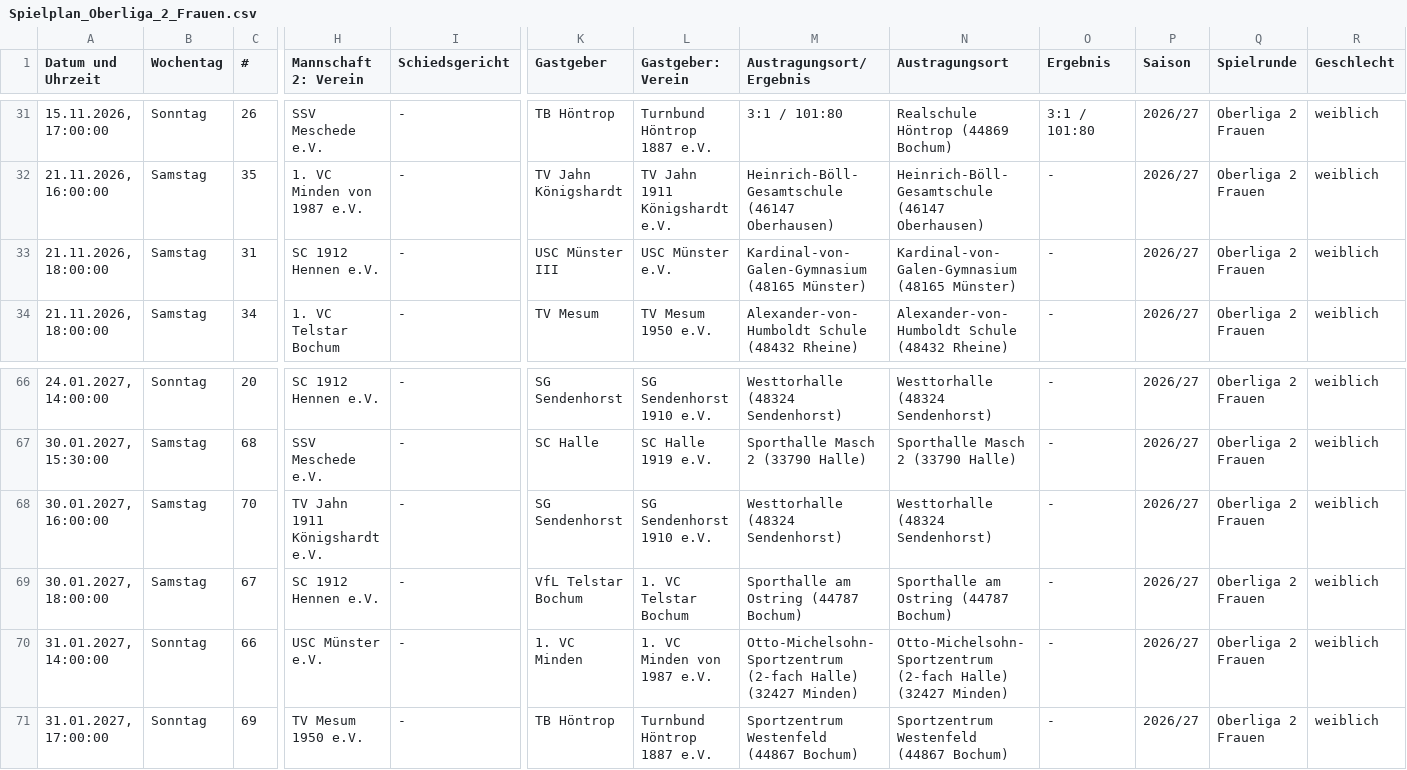
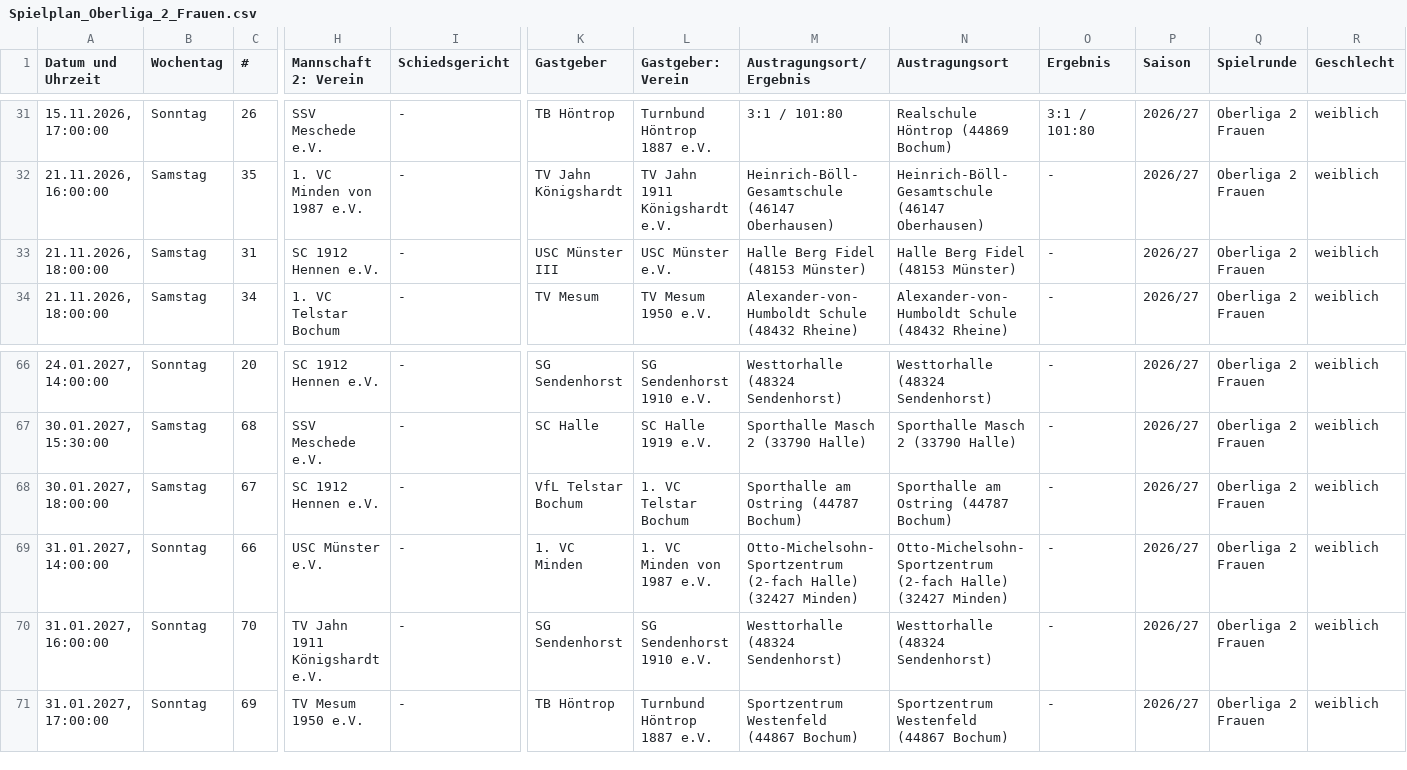
Before and after one commit to uscmuenster/USC-Spielplaene, a CSV file: csvdata/Spielplan_Oberliga_2_Frauen.csv, drawn as a sheet; only a part is shown, gaps mark what is left out; removed rows and columns are numbered as before the commit, all else as after; rows hold the shown columns only; the diff names each change by its address in the sheet, - before the commit and + after, or states it on an @@ line.

```diff
--- a/csvdata/Spielplan_Oberliga_2_Frauen.csv
+++ b/csvdata/Spielplan_Oberliga_2_Frauen.csv
-M33 (Austragungsort/Ergebnis): Kardinal-von-Galen-Gymnasium (48165 Münster)
+M33 (Austragungsort/Ergebnis): Halle Berg Fidel (48153 Münster)
-N33 (Austragungsort): Kardinal-von-Galen-Gymnasium (48165 Münster)
+N33 (Austragungsort): Halle Berg Fidel (48153 Münster)
-row 68: 30.01.2027, 16:00:00 | Samstag | 70 | TV Jahn 1911 Königshardt e.V. | - | SG Sendenhorst | SG Sendenhorst 1910 e.V. | Westtorhalle (48324 Sendenhorst) | Westtorhalle (48324 Sendenhorst) | - | 2026/27 | Oberliga 2 Frauen | weiblich
+row 70: 31.01.2027, 16:00:00 | Sonntag | 70 | TV Jahn 1911 Königshardt e.V. | - | SG Sendenhorst | SG Sendenhorst 1910 e.V. | Westtorhalle (48324 Sendenhorst) | Westtorhalle (48324 Sendenhorst) | - | 2026/27 | Oberliga 2 Frauen | weiblich
```
